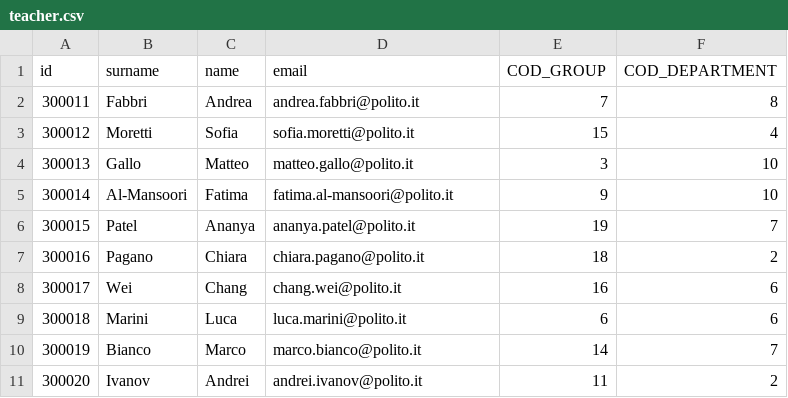
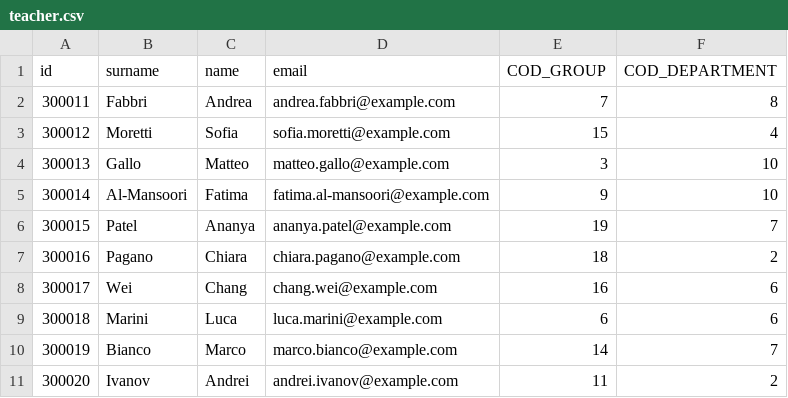
Before and after one commit to Nicolfo/thesis-management, a CSV file: src/main/resources/SQL_DATA/teacher.csv, drawn as a sheet.

```diff
--- a/src/main/resources/SQL_DATA/teacher.csv
+++ b/src/main/resources/SQL_DATA/teacher.csv
@@ -1,11 +1,11 @@
 id,surname,name,email,COD_GROUP,COD_DEPARTMENT
-300011,Fabbri,Andrea,andrea.fabbri@polito.it,7,8
-300012,Moretti,Sofia,sofia.moretti@polito.it,15,4
-300013,Gallo,Matteo,matteo.gallo@polito.it,3,10
-300014,Al-Mansoori,Fatima,fatima.al-mansoori@polito.it,9,10
-300015,Patel,Ananya,ananya.patel@polito.it,19,7
-300016,Pagano,Chiara,chiara.pagano@polito.it,18,2
-300017,Wei,Chang,chang.wei@polito.it,16,6
-300018,Marini,Luca,luca.marini@polito.it,6,6
-300019,Bianco,Marco,marco.bianco@polito.it,14,7
-300020,Ivanov,Andrei,andrei.ivanov@polito.it,11,2
+300011,Fabbri,Andrea,andrea.fabbri@example.com,7,8
+300012,Moretti,Sofia,sofia.moretti@example.com,15,4
+300013,Gallo,Matteo,matteo.gallo@example.com,3,10
+300014,Al-Mansoori,Fatima,fatima.al-mansoori@example.com,9,10
+300015,Patel,Ananya,ananya.patel@example.com,19,7
+300016,Pagano,Chiara,chiara.pagano@example.com,18,2
+300017,Wei,Chang,chang.wei@example.com,16,6
+300018,Marini,Luca,luca.marini@example.com,6,6
+300019,Bianco,Marco,marco.bianco@example.com,14,7
+300020,Ivanov,Andrei,andrei.ivanov@example.com,11,2
```
Also changed, not shown: src/main/resources/SQL_DATA/student.csv, src/main/resources/SQL_DATA/users.csv, 6 other files.
